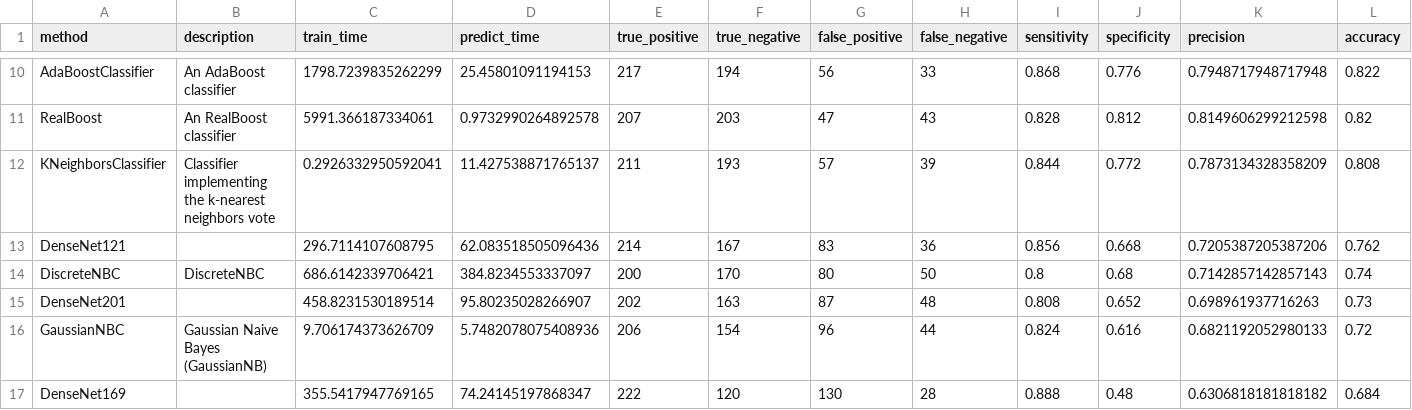
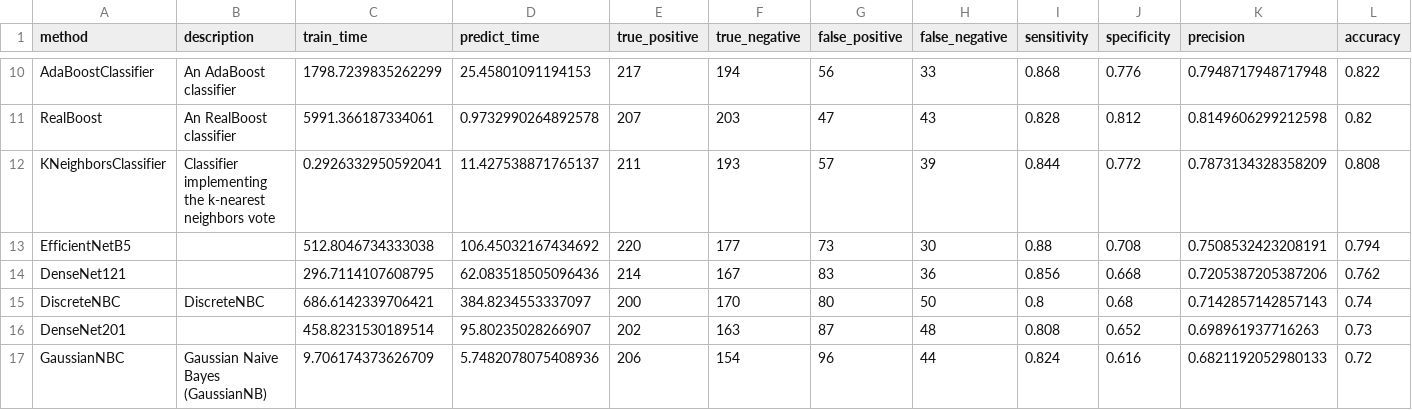
Before and after one commit to wl44545/wl44545.github.io, a CSV file: praca-inzynierska/history/2021_11_28_21_15_00_081017/results.csv, drawn as a sheet; only a part is shown, gaps mark what is left out; the shorter side is filled out with more unchanged rows; rows hold the shown columns only; the diff names each change by its address in the sheet, - before the commit and + after, or states it on an @@ line.

Commit message:
Autocommit with results

```diff
--- a/praca-inzynierska/history/2021_11_28_21_15_00_081017/results.csv
+++ b/praca-inzynierska/history/2021_11_28_21_15_00_081017/results.csv
+row 13: EfficientNetB5 |  | 512.8046734333038 | 106.45032167434692 | 220 | 177 | 73 | 30 | 0.88 | 0.708 | 0.7508532423208191 | 0.794
```
Also changed, not shown: 5 other files.
